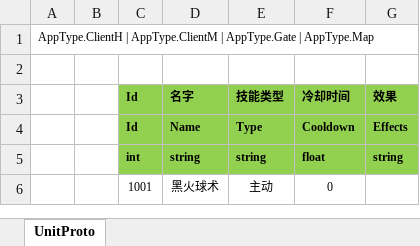
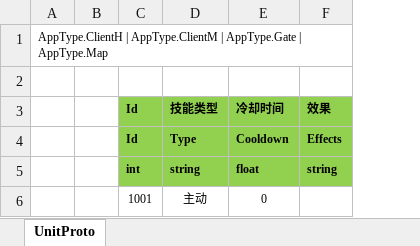
Before and after one commit to m969/EGamePlay, an Excel workbook: Excel/AddStatusEffectConfig.xlsx, sheet UnitProto, drawn as a sheet; values as stored, in another font and other column widths than the file's, no borders; the diff names each change by its address in the sheet, - before the commit and + after, or states it on an @@ line.

```diff
--- a/Excel/AddStatusEffectConfig.xlsx (sheet UnitProto)
+++ b/Excel/AddStatusEffectConfig.xlsx (sheet UnitProto)
-column D (名字), rows 4-6: Name | string | 黑火球术
```
Also changed, not shown: Excel/DamageEffectConfig.xlsx, Excel/SkillConfig.xlsx, 1 other file.
